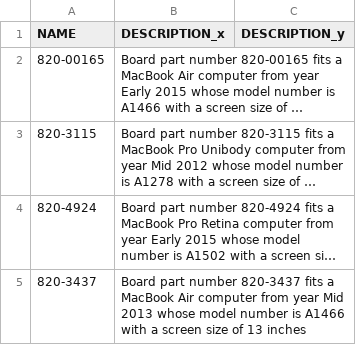
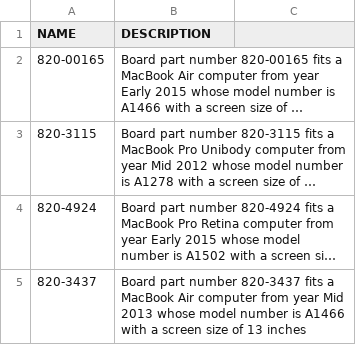
Before and after one commit to realrossmanngroup/board_repair_training, a CSV file: jargon_lists/logic board part number.csv, drawn as a sheet; only a part is shown; long unchanged cells end in …; the diff names each change by its address in the sheet, - before the commit and + after, or states it on an @@ line.

```diff
--- a/jargon_lists/logic board part number.csv
+++ b/jargon_lists/logic board part number.csv
-B1: DESCRIPTION_x
+B1: DESCRIPTION
-C1: DESCRIPTION_y
+C1: (empty)
```
Also changed, not shown: 2 other files.
